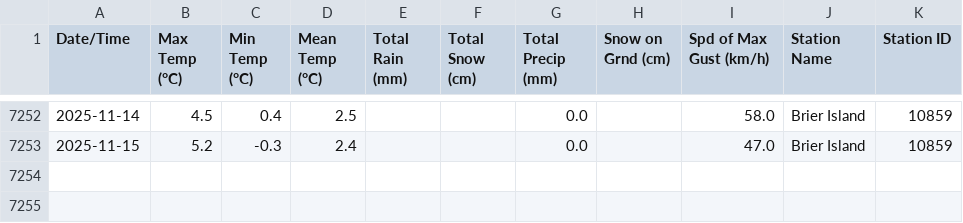
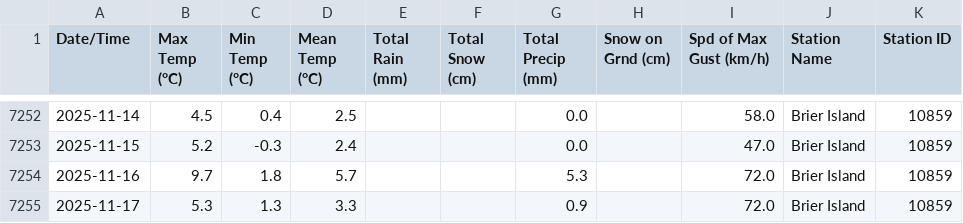
Before and after one commit to robertgwx/atl-climate-viewer, a CSV file: climate_data/NS/Brier Island_daily_data.csv, drawn as a sheet; only a part is shown, gaps mark what is left out.

```diff
--- a/climate_data/NS/Brier Island_daily_data.csv
+++ b/climate_data/NS/Brier Island_daily_data.csv
@@ -7253 +7253,3 @@ Date/Time,Max Temp (°C),Min Temp (°C),Mean Temp (°C),Total Rain (mm),Total Sn
 2025-11-15,5.2,-0.3,2.4,,,0.0,,47.0,Brier Island,10859
+2025-11-16,9.7,1.8,5.7,,,5.3,,72.0,Brier Island,10859
+2025-11-17,5.3,1.3,3.3,,,0.9,,72.0,Brier Island,10859
```
Also changed, not shown: climate_data/NB/St. Stephen_daily_data.csv, climate_data/NL/Mary's Harbour_daily_data.csv, 48 other files.
